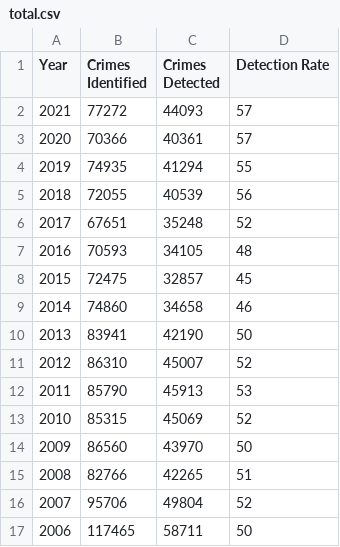
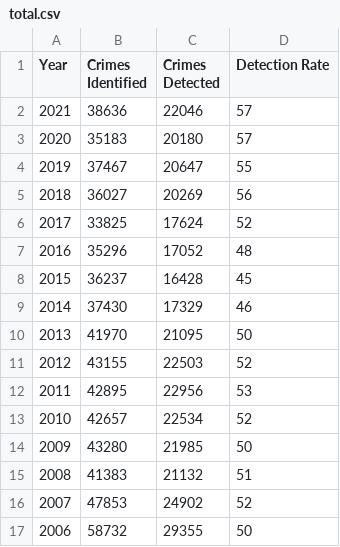
Before and after one commit to Bartek0x00/Crime-Rates, a CSV file: data/total.csv, drawn as a sheet; only a part is shown; the diff covers the shown part only.

```diff
--- a/data/total.csv
+++ b/data/total.csv
@@ -1,17 +1,17 @@
 Year,Crimes Identified,Crimes Detected,Detection Rate
-2021,77272,44093,57
-2020,70366,40361,57
-2019,74935,41294,55
-2018,72055,40539,56
-2017,67651,35248,52
-2016,70593,34105,48
-2015,72475,32857,45
-2014,74860,34658,46
-2013,83941,42190,50
-2012,86310,45007,52
-2011,85790,45913,53
-2010,85315,45069,52
-2009,86560,43970,50
-2008,82766,42265,51
-2007,95706,49804,52
-2006,117465,58711,50
+2021,38636,22046,57
+2020,35183,20180,57
+2019,37467,20647,55
+2018,36027,20269,56
+2017,33825,17624,52
+2016,35296,17052,48
+2015,36237,16428,45
+2014,37430,17329,46
+2013,41970,21095,50
+2012,43155,22503,52
+2011,42895,22956,53
+2010,42657,22534,52
+2009,43280,21985,50
+2008,41383,21132,51
+2007,47853,24902,52
+2006,58732,29355,50
```
Also changed, not shown: 14 edited cells elsewhere in this file, data/battery.csv, data/districts.csv, 8 other files.
